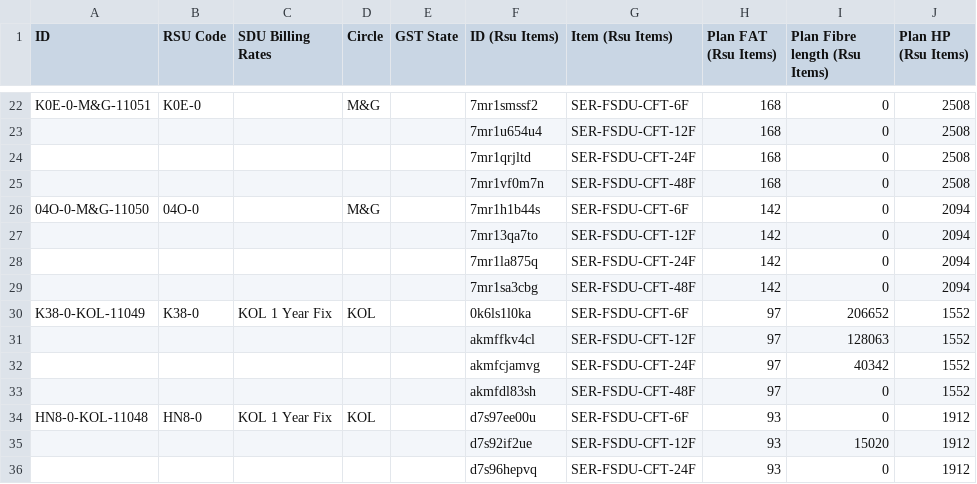
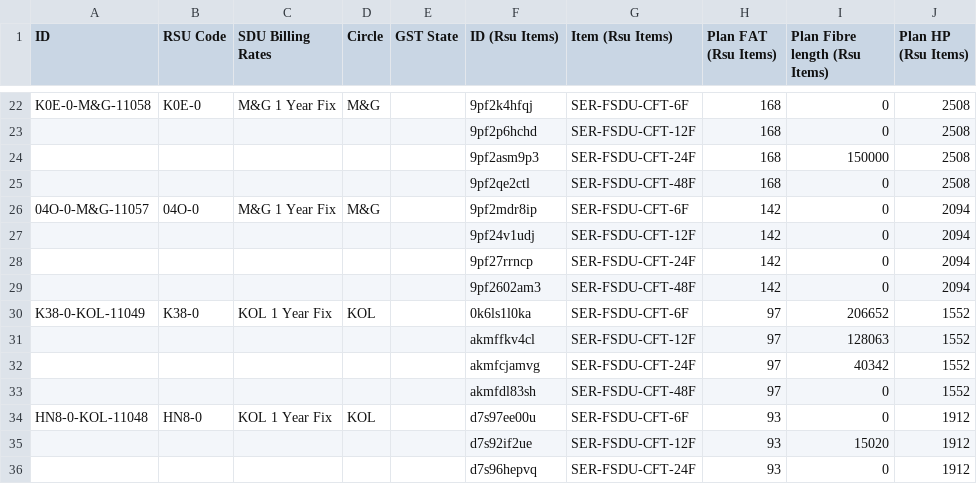
Before and after one commit to anupamcloudextel/excel-reader-sdu-autmation, a CSV file: RSU Master.csv, drawn as a sheet; only a part is shown, gaps mark what is left out; the diff covers the shown part only.

```diff
--- a/RSU Master.csv
+++ b/RSU Master.csv
@@ -22,9 +22,9 @@
-"K0E-0-M&G-11051","K0E-0","","M&G","","7mr1smssf2","SER-FSDU-CFT-6F",168,0,2508
-"","","","","","7mr1u654u4","SER-FSDU-CFT-12F",168,0,2508
-"","","","","","7mr1qrjltd","SER-FSDU-CFT-24F",168,0,2508
-"","","","","","7mr1vf0m7n","SER-FSDU-CFT-48F",168,0,2508
-"04O-0-M&G-11050","04O-0","","M&G","","7mr1h1b44s","SER-FSDU-CFT-6F",142,0,2094
-"","","","","","7mr13qa7to","SER-FSDU-CFT-12F",142,0,2094
-"","","","","","7mr1la875q","SER-FSDU-CFT-24F",142,0,2094
-"","","","","","7mr1sa3cbg","SER-FSDU-CFT-48F",142,0,2094
+"K0E-0-M&G-11058","K0E-0","M&G 1 Year Fix","M&G","","9pf2k4hfqj","SER-FSDU-CFT-6F",168,0,2508
+"","","","","","9pf2p6hchd","SER-FSDU-CFT-12F",168,0,2508
+"","","","","","9pf2asm9p3","SER-FSDU-CFT-24F",168,150000,2508
+"","","","","","9pf2qe2ctl","SER-FSDU-CFT-48F",168,0,2508
+"04O-0-M&G-11057","04O-0","M&G 1 Year Fix","M&G","","9pf2mdr8ip","SER-FSDU-CFT-6F",142,0,2094
+"","","","","","9pf24v1udj","SER-FSDU-CFT-12F",142,0,2094
+"","","","","","9pf27rrncp","SER-FSDU-CFT-24F",142,0,2094
+"","","","","","9pf2602am3","SER-FSDU-CFT-48F",142,0,2094
 "K38-0-KOL-11049","K38-0","KOL 1 Year Fix","KOL","","0k6ls1l0ka","SER-FSDU-CFT-6F",97,206652,1552
```
Also changed, not shown: 31 edited cells elsewhere in this file, 8 other files.
